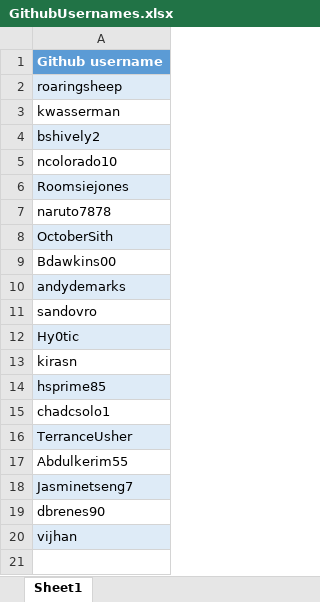
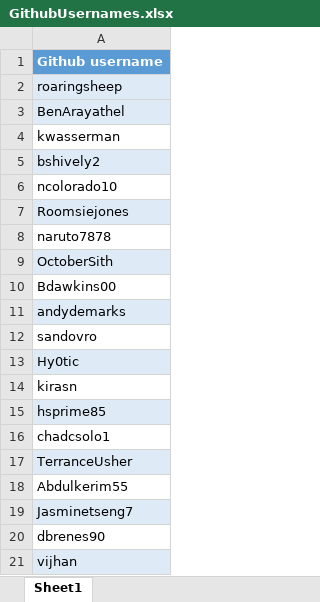
Before and after one commit to Scifiler-sys/Selenium, an Excel workbook: AutoOrg/Data/GithubUsernames.xlsx, sheet Sheet1, drawn as a sheet; values as stored, in another font and other column widths than the file's, no borders; the diff names each change by its address in the sheet, - before the commit and + after, or states it on an @@ line.

```diff
--- a/AutoOrg/Data/GithubUsernames.xlsx (sheet Sheet1)
+++ b/AutoOrg/Data/GithubUsernames.xlsx (sheet Sheet1)
+row 3: BenArayathel
```
Also changed, not shown: 3 other files.
